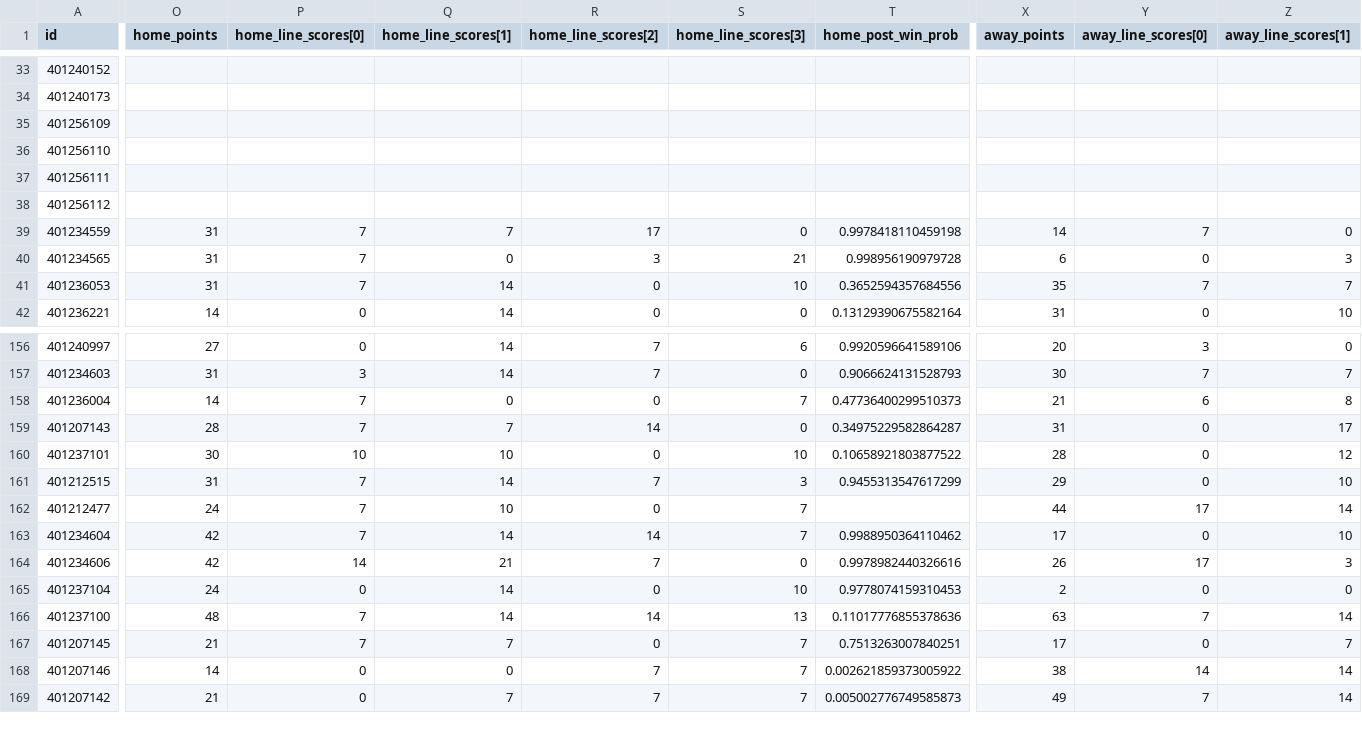
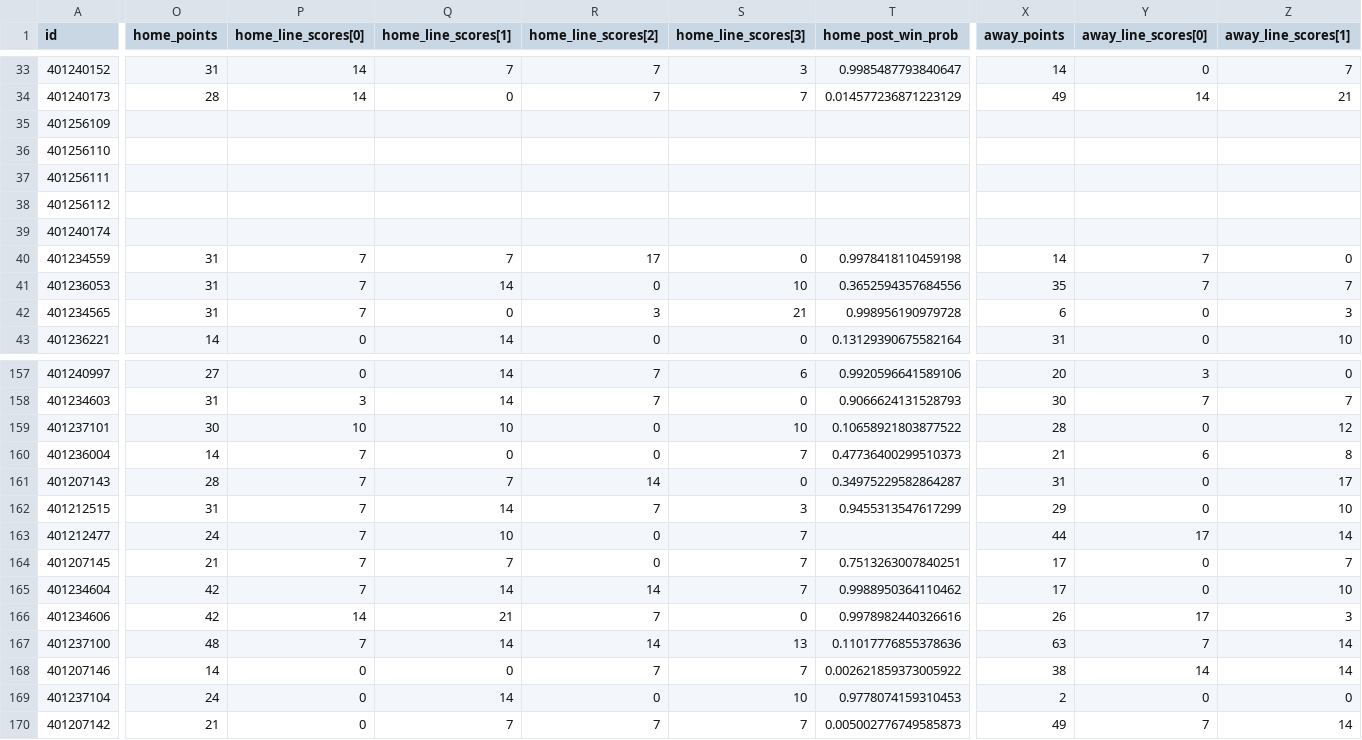
Before and after one commit to jackwarfield/rg2_poll, a CSV file: cfb/games2020.csv, drawn as a sheet; only a part is shown, gaps mark what is left out; rows hold the shown columns only; the diff covers the shown part only; the diff names each change by its address in the sheet, - before the commit and + after, or states it on an @@ line.

```diff
--- a/cfb/games2020.csv
+++ b/cfb/games2020.csv
-O33 (home_points): (empty)
+O33 (home_points): 31
-P33:P34 (home_line_scores[0]): (empty)
+P33:P34 (home_line_scores[0]): 14
-Q33 (home_line_scores[1]): (empty)
+Q33 (home_line_scores[1]): 7
-R33:R34 (home_line_scores[2]): (empty)
+R33:R34 (home_line_scores[2]): 7
-S33 (home_line_scores[3]): (empty)
+S33 (home_line_scores[3]): 3
-T33 (home_post_win_prob): (empty)
+T33 (home_post_win_prob): 0.9985487793840647
-X33 (away_points): (empty)
+X33 (away_points): 14
-Y33 (away_line_scores[0]): (empty)
+Y33 (away_line_scores[0]): 0
-Z33 (away_line_scores[1]): (empty)
+Z33 (away_line_scores[1]): 7
-O34 (home_points): (empty)
+O34 (home_points): 28
-Q34 (home_line_scores[1]): (empty)
+Q34 (home_line_scores[1]): 0
-S34 (home_line_scores[3]): (empty)
+S34 (home_line_scores[3]): 7
-T34 (home_post_win_prob): (empty)
+T34 (home_post_win_prob): 0.014577236871223129
-X34 (away_points): (empty)
+X34 (away_points): 49
-Y34 (away_line_scores[0]): (empty)
+Y34 (away_line_scores[0]): 14
-Z34 (away_line_scores[1]): (empty)
+Z34 (away_line_scores[1]): 21
+row 39: 401240174
@@ row 160 moved to row 159: 401237101 @@
@@ row 167 moved to row 164: 401207145 @@
@@ row 166 moved to row 167: 401237100 @@
```
Also changed, not shown: 127 moved rows and 34 edited cells elsewhere in this file, cbb/NCAA_Hoops_Results.csv, cbb/teams_2020_rankings.csv, 2 other files.
